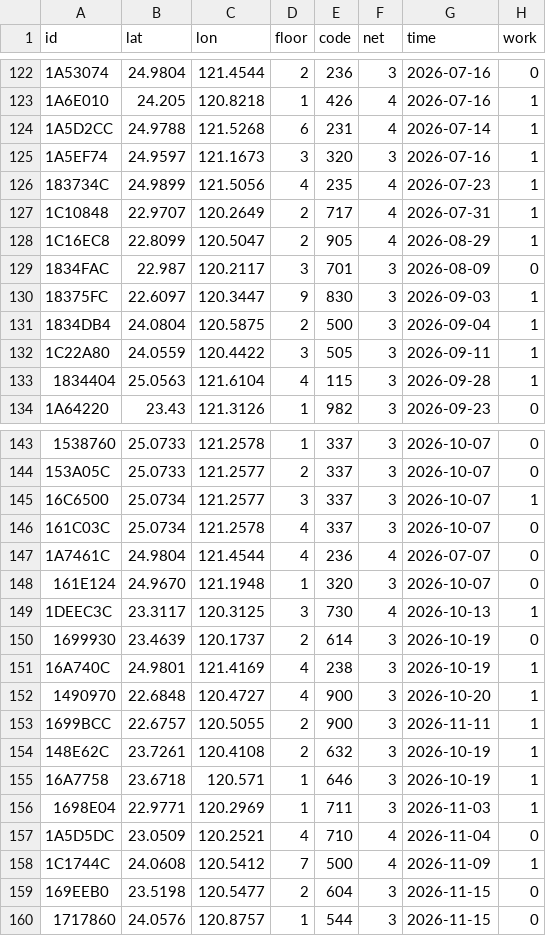
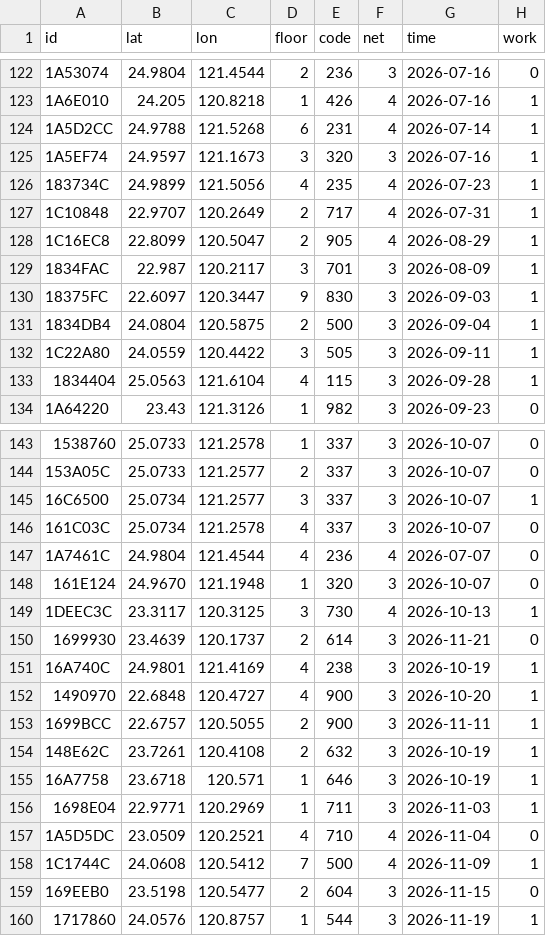
Before and after one commit to ExpTechTW/API, a CSV file: resource/station-dev.csv, drawn as a sheet; only a part is shown, gaps mark what is left out.

```diff
--- a/resource/station-dev.csv
+++ b/resource/station-dev.csv
@@ -128,3 +128,3 @@ id,lat,lon,floor,code,net,time,work
 1C16EC8,22.8099,120.5047,2,905,4,2026-08-29,1
-1834FAC,22.987,120.2117,3,701,3,2026-08-09,0
+1834FAC,22.987,120.2117,3,701,3,2026-08-09,1
 18375FC,22.6097,120.3447,9,830,3,2026-09-03,1
@@ -149,3 +149,3 @@ id,lat,lon,floor,code,net,time,work
 1DEEC3C,23.3117,120.3125,3,730,4,2026-10-13,1
-1699930,23.4639,120.1737,2,614,3,2026-10-19,0
+1699930,23.4639,120.1737,2,614,3,2026-11-21,0
 16A740C,24.9801,121.4169,4,238,3,2026-10-19,1
@@ -159,2 +159,2 @@ id,lat,lon,floor,code,net,time,work
 169EEB0,23.5198,120.5477,2,604,3,2026-11-15,0
-1717860,24.0576,120.8757,1,544,3,2026-11-15,0
+1717860,24.0576,120.8757,1,544,3,2026-11-19,1
```
Also changed, not shown: resource/station.csv.
